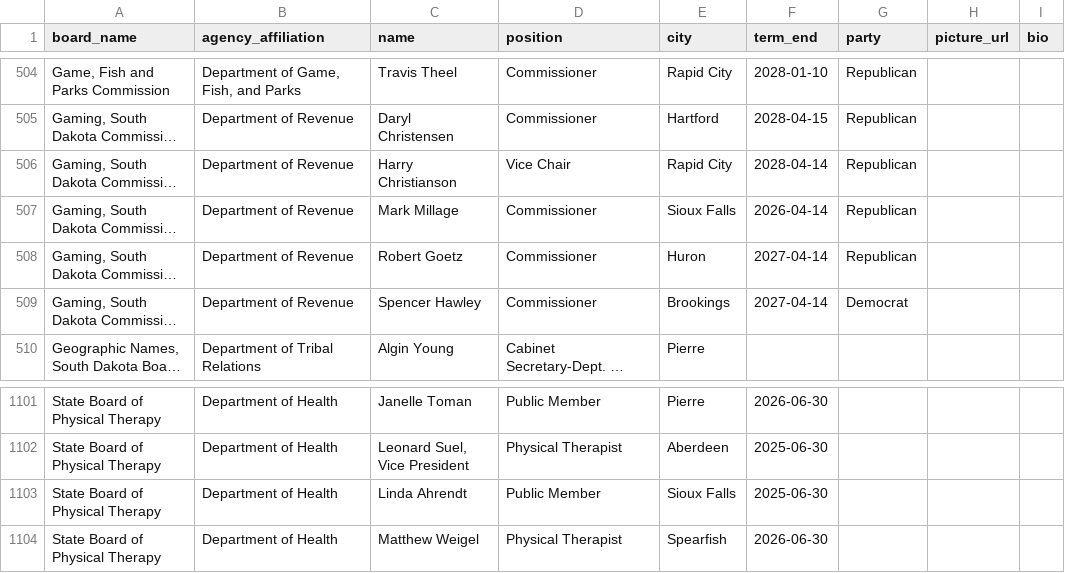
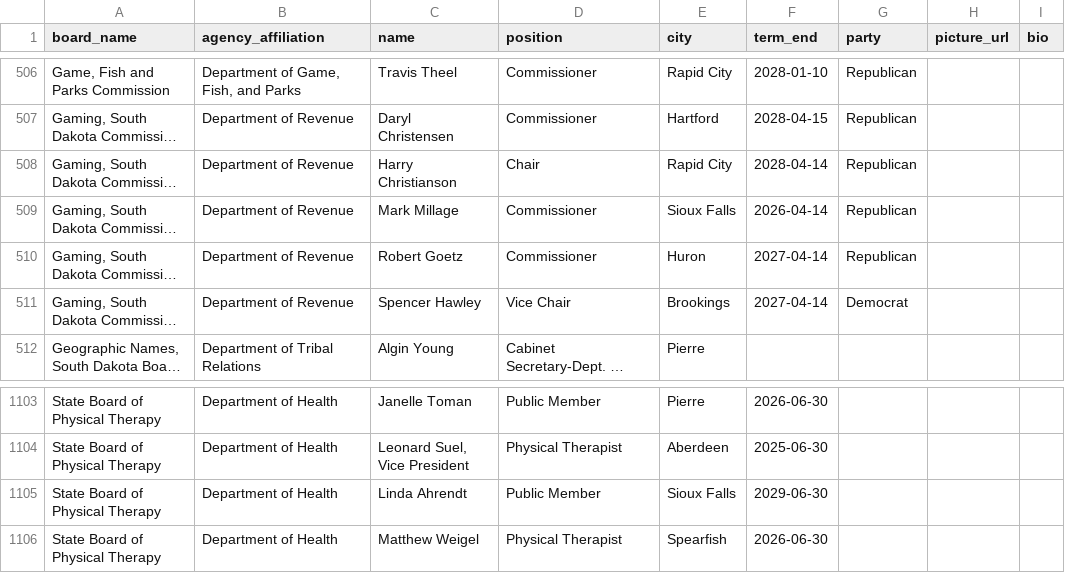
Before and after one commit to cjwinchester/south-dakota-boards-commissions, a CSV file: south-dakota-boards-and-commission-members.csv, drawn as a sheet; only a part is shown, gaps mark what is left out; long unchanged cells end in …; addresses are those after the commit; the diff covers the shown part only; the diff names each change by its address in the sheet, - before the commit and + after, or states it on an @@ line.

```diff
--- a/south-dakota-boards-and-commission-members.csv
+++ b/south-dakota-boards-and-commission-members.csv
-D508 (position): Vice Chair
+D508 (position): Chair
-D511 (position): Commissioner
+D511 (position): Vice Chair
-F1105 (term_end): 2025-06-30
+F1105 (term_end): 2029-06-30
```
Also changed, not shown: 4 added rows, 2 removed rows and 2 edited cells elsewhere in this file.
